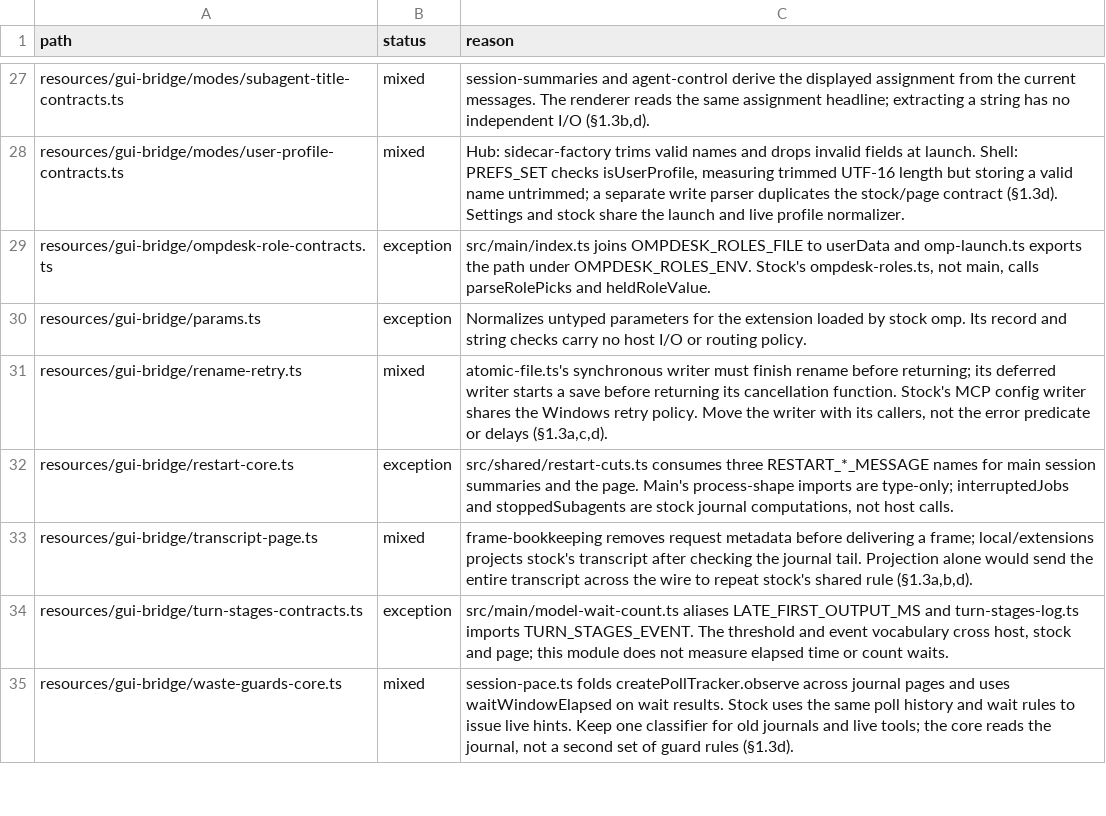
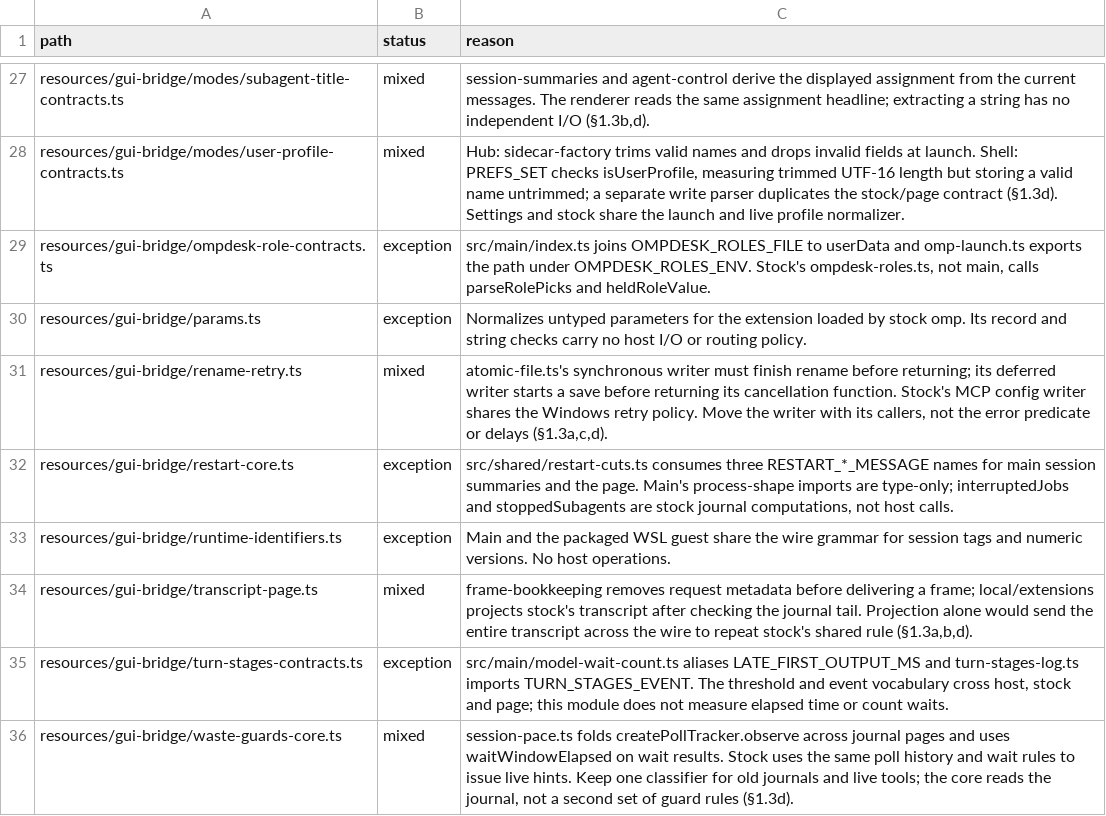
Before and after one commit to seuput-inc/ompdesk, a TSV file: docs/rust-inventory/host-imports.tsv, drawn as a sheet; only a part is shown, gaps mark what is left out.

Commit message:
test(wsl): exercise guest launch, bridge and stop on Windows
Keep the WSL protocols disconnected from session routing. Verify guest control independently from its Windows launcher, and share the session ID and version grammar with main.
Document why only the Windows host may publish the journalled session copy.

(cherry picked from commit 896dd0f11761b47d45032c30dd7fd262cc126b3a)

```diff
--- a/docs/rust-inventory/host-imports.tsv
+++ b/docs/rust-inventory/host-imports.tsv
@@ -32,2 +32,3 @@ resources/gui-bridge/rename-retry.ts	mixed	atomic-file.ts's synchronous writer m
 resources/gui-bridge/restart-core.ts	exception	src/shared/restart-cuts.ts consumes three RESTART_*_MESSAGE names for main session summaries and the page. Main's process-shape imports are type-only; interruptedJobs and stoppedSubagents are stock journal computations, not host calls.
+resources/gui-bridge/runtime-identifiers.ts	exception	Main and the packaged WSL guest share the wire grammar for session tags and numeric versions. No host operations.
 resources/gui-bridge/transcript-page.ts	mixed	frame-bookkeeping removes request metadata before delivering a frame; local/extensions projects stock's transcript after checking the journal tail. Projection alone would send the entire transcript across the wire to repeat stock's shared rule (§1.3a,b,d).
```
Also changed, not shown: 11 other files.
